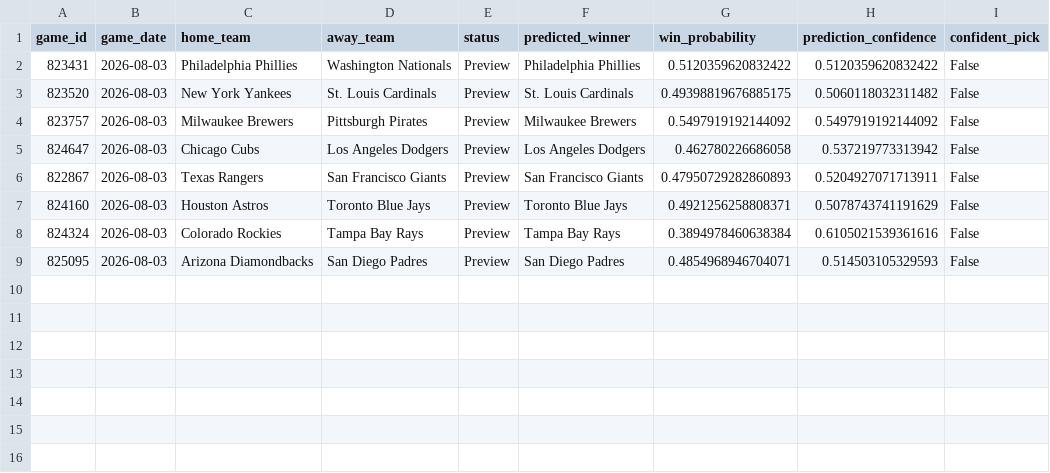
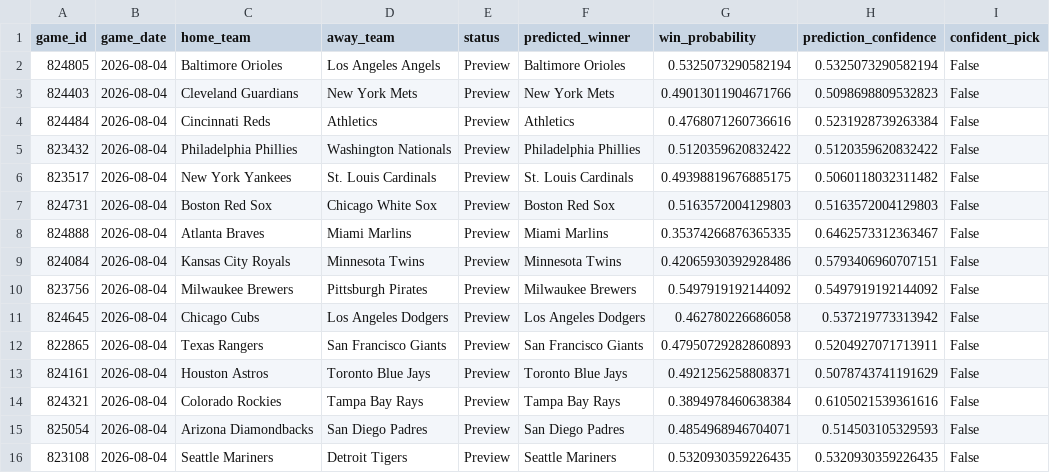
Before and after one commit to ByteLogic214/MLB-2026-Predictions, a CSV file: data/processed/predictions_final.csv, drawn as a sheet.

Commit message:
Predictions update [skip ci]

```diff
--- a/data/processed/predictions_final.csv
+++ b/data/processed/predictions_final.csv
@@ -1,9 +1,16 @@
 game_id,game_date,home_team,away_team,status,predicted_winner,win_probability,prediction_confidence,confident_pick
-823431,2026-08-03,Philadelphia Phillies,Washington Nationals,Preview,Philadelphia Phillies,0.5120359620832422,0.5120359620832422,False
-823520,2026-08-03,New York Yankees,St. Louis Cardinals,Preview,St. Louis Cardinals,0.49398819676885175,0.5060118032311482,False
-823757,2026-08-03,Milwaukee Brewers,Pittsburgh Pirates,Preview,Milwaukee Brewers,0.5497919192144092,0.5497919192144092,False
-824647,2026-08-03,Chicago Cubs,Los Angeles Dodgers,Preview,Los Angeles Dodgers,0.462780226686058,0.537219773313942,False
-822867,2026-08-03,Texas Rangers,San Francisco Giants,Preview,San Francisco Giants,0.47950729282860893,0.5204927071713911,False
-824160,2026-08-03,Houston Astros,Toronto Blue Jays,Preview,Toronto Blue Jays,0.4921256258808371,0.5078743741191629,False
-824324,2026-08-03,Colorado Rockies,Tampa Bay Rays,Preview,Tampa Bay Rays,0.3894978460638384,0.6105021539361616,False
-825095,2026-08-03,Arizona Diamondbacks,San Diego Padres,Preview,San Diego Padres,0.4854968946704071,0.514503105329593,False
+824805,2026-08-04,Baltimore Orioles,Los Angeles Angels,Preview,Baltimore Orioles,0.5325073290582194,0.5325073290582194,False
+824403,2026-08-04,Cleveland Guardians,New York Mets,Preview,New York Mets,0.49013011904671766,0.5098698809532823,False
+824484,2026-08-04,Cincinnati Reds,Athletics,Preview,Athletics,0.4768071260736616,0.5231928739263384,False
+823432,2026-08-04,Philadelphia Phillies,Washington Nationals,Preview,Philadelphia Phillies,0.5120359620832422,0.5120359620832422,False
+823517,2026-08-04,New York Yankees,St. Louis Cardinals,Preview,St. Louis Cardinals,0.49398819676885175,0.5060118032311482,False
+824731,2026-08-04,Boston Red Sox,Chicago White Sox,Preview,Boston Red Sox,0.5163572004129803,0.5163572004129803,False
+824888,2026-08-04,Atlanta Braves,Miami Marlins,Preview,Miami Marlins,0.35374266876365335,0.6462573312363467,False
+824084,2026-08-04,Kansas City Royals,Minnesota Twins,Preview,Minnesota Twins,0.42065930392928486,0.5793406960707151,False
+823756,2026-08-04,Milwaukee Brewers,Pittsburgh Pirates,Preview,Milwaukee Brewers,0.5497919192144092,0.5497919192144092,False
+824645,2026-08-04,Chicago Cubs,Los Angeles Dodgers,Preview,Los Angeles Dodgers,0.462780226686058,0.537219773313942,False
+822865,2026-08-04,Texas Rangers,San Francisco Giants,Preview,San Francisco Giants,0.47950729282860893,0.5204927071713911,False
+824161,2026-08-04,Houston Astros,Toronto Blue Jays,Preview,Toronto Blue Jays,0.4921256258808371,0.5078743741191629,False
+824321,2026-08-04,Colorado Rockies,Tampa Bay Rays,Preview,Tampa Bay Rays,0.3894978460638384,0.6105021539361616,False
+825054,2026-08-04,Arizona Diamondbacks,San Diego Padres,Preview,San Diego Padres,0.4854968946704071,0.514503105329593,False
+823108,2026-08-04,Seattle Mariners,Detroit Tigers,Preview,Seattle Mariners,0.5320930359226435,0.5320930359226435,False
```
